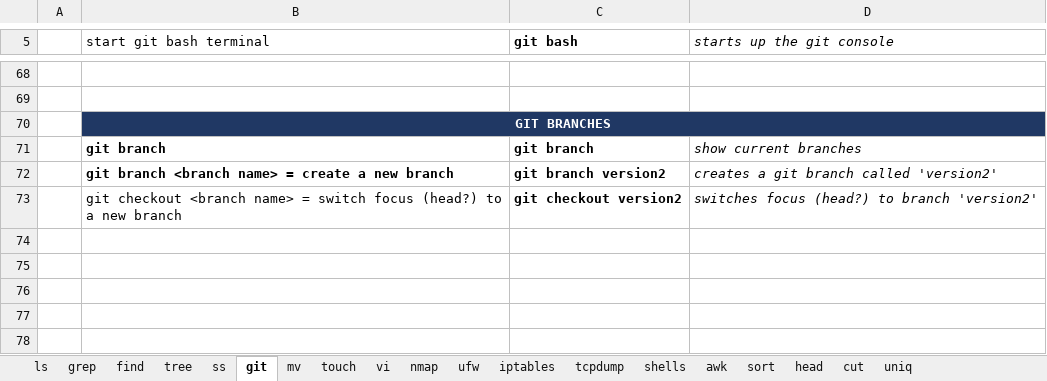
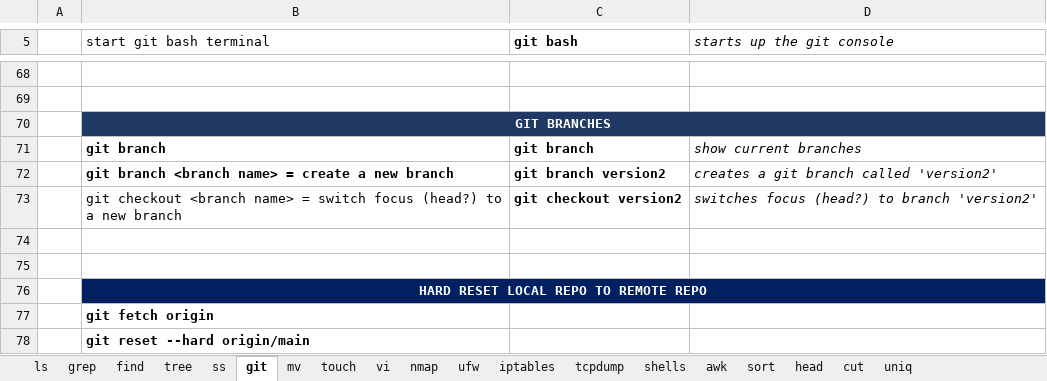
Before and after one commit to hoyle-timothy/Linux-cmds-cheat-sheet, an Excel workbook: Linux_cmd_master_sheet.xlsx, sheet git, drawn as a sheet; only a part is shown, gaps mark what is left out; values as stored, in another font and other column widths than the file's, no borders; the diff names each change by its address in the sheet, - before the commit and + after, or states it on an @@ line.

Commit message:
12.18.23 changes....again

```diff
--- a/Linux_cmd_master_sheet.xlsx (sheet git)
+++ b/Linux_cmd_master_sheet.xlsx (sheet git)
+row 74: (empty)
+row 75: (empty)
+row 76:  | HARD RESET LOCAL REPO TO REMOTE REPO
+row 77:  | git fetch origin
+row 78:  | git reset --hard origin/main
```
